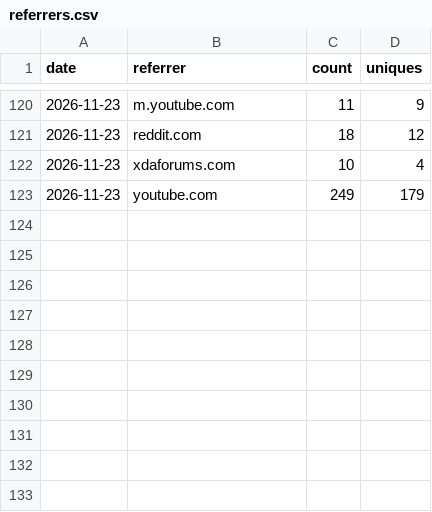
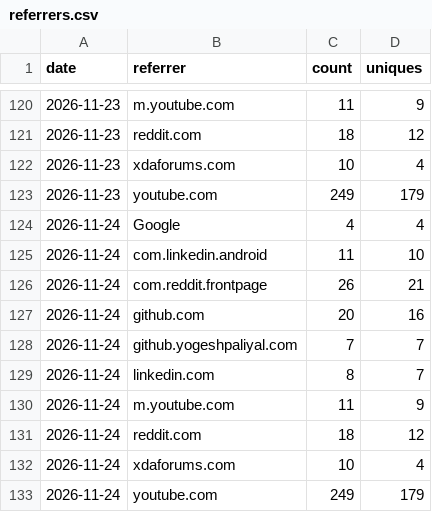
Before and after one commit to yogeshpaliyal/Halo, a CSV file: referrers.csv, drawn as a sheet; only a part is shown, gaps mark what is left out.

```diff
--- a/referrers.csv
+++ b/referrers.csv
@@ -123 +123,11 @@ date,referrer,count,uniques
 2026-11-23,youtube.com,249,179
+2026-11-24,Google,4,4
+2026-11-24,com.linkedin.android,11,10
+2026-11-24,com.reddit.frontpage,26,21
+2026-11-24,github.com,20,16
+2026-11-24,github.yogeshpaliyal.com,7,7
+2026-11-24,linkedin.com,8,7
+2026-11-24,m.youtube.com,11,9
+2026-11-24,reddit.com,18,12
+2026-11-24,xdaforums.com,10,4
+2026-11-24,youtube.com,249,179
```
Also changed, not shown: downloads.csv, repo.csv, 1 other file.
